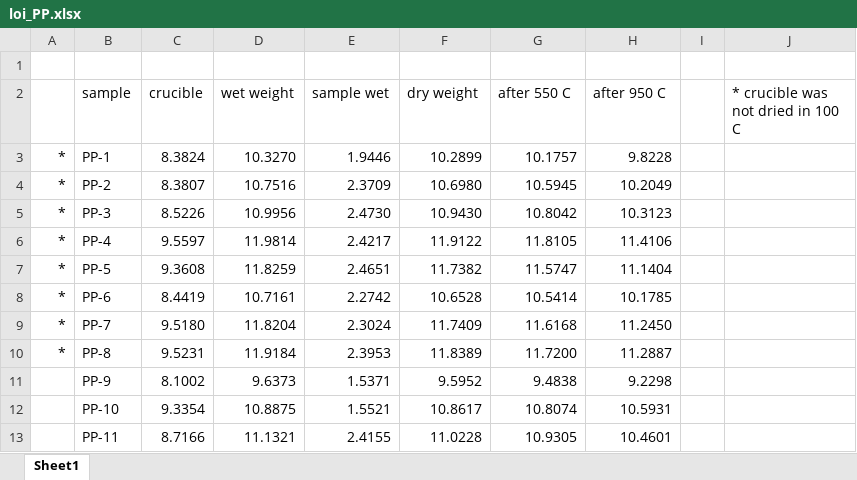
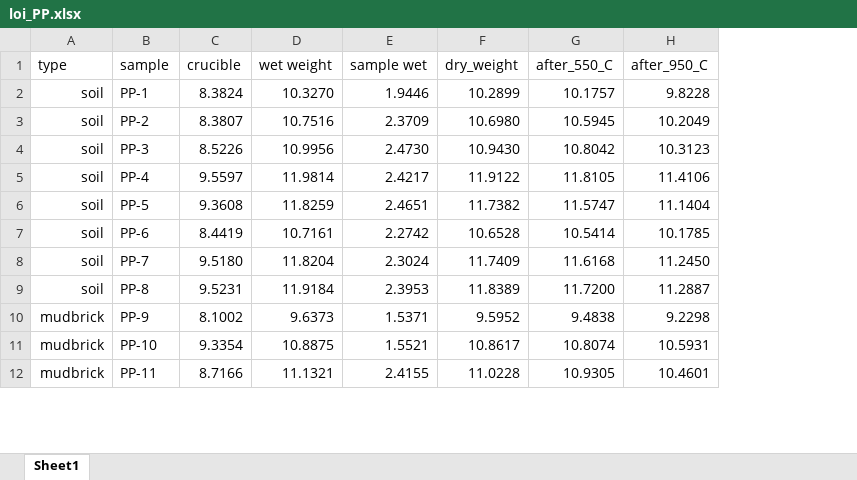
Before and after one commit to Tulikko/MB, an Excel workbook: results/palaepaphos/data/loi_PP.xlsx, sheet Sheet1, drawn as a sheet; only a part is shown; values as stored, in another font and other column widths than the file's, no borders; removed rows and columns are numbered as before the commit, all else as after; the diff names each change by its address in the sheet, - before the commit and + after, or states it on an @@ line.

```diff
--- a/results/palaepaphos/data/loi_PP.xlsx (sheet Sheet1)
+++ b/results/palaepaphos/data/loi_PP.xlsx (sheet Sheet1)
-column A, rows 3-10: all *
+column A (type), rows 2-12: soil | soil | soil | soil | soil | soil | soil | soil | mudbrick | mudbrick | mudbrick
-column I, empty
-column J, row 2: * crucible was not dried in 100 C
-row 1: (empty)
-F1: dry weight
+F1: dry_weight
-G1: after 550 C
+G1: after_550_C
-H1: after 950 C
+H1: after_950_C
```
Also changed, not shown: formulas that keep their value, results/palaepaphos/data/tga_PP.xlsx, 27 other files.
